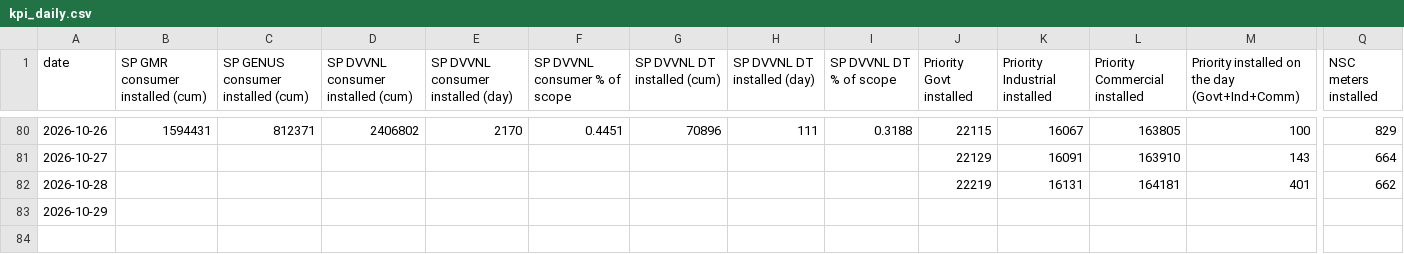
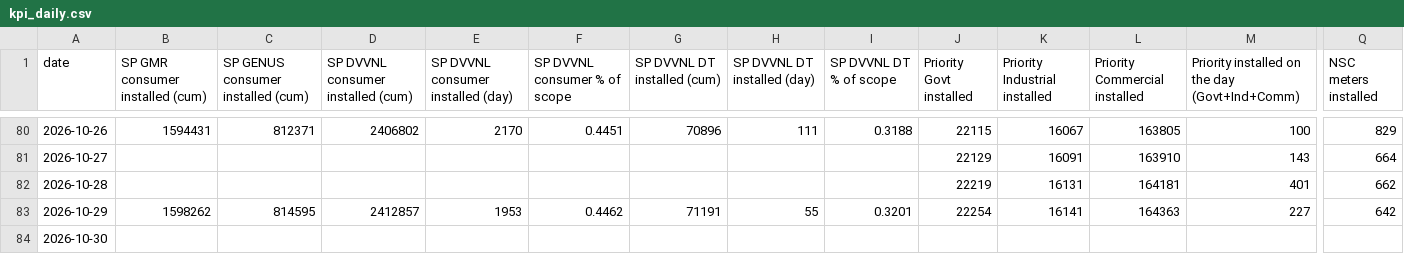
Before and after one commit to dvvnl-smart-meter-review/dvvnl-smart-meter-review.github.io, a CSV file: data/kpi_daily.csv, drawn as a sheet; only a part is shown, gaps mark what is left out; rows hold the shown columns only; the diff names each change by its address in the sheet, - before the commit and + after, or states it on an @@ line.

```diff
--- a/data/kpi_daily.csv
+++ b/data/kpi_daily.csv
-B83 (SP GMR consumer installed (cum)): (empty)
+B83 (SP GMR consumer installed (cum)): 1598262
-C83: (empty)
+C83: 814595
-D83: (empty)
+D83: 2412857
-E83: (empty)
+E83: 1953
-F83 (SP DVVNL consumer % of scope): (empty)
+F83 (SP DVVNL consumer % of scope): 0.4462
-G83 (SP DVVNL DT installed (cum)): (empty)
+G83 (SP DVVNL DT installed (cum)): 71191
-H83 (SP DVVNL DT installed (day)): (empty)
+H83 (SP DVVNL DT installed (day)): 55
-I83 (SP DVVNL DT % of scope): (empty)
+I83 (SP DVVNL DT % of scope): 0.3201
-J83 (Priority Govt installed): (empty)
+J83 (Priority Govt installed): 22254
-K83 (Priority Industrial installed): (empty)
+K83 (Priority Industrial installed): 16141
-L83 (Priority Commercial installed): (empty)
+L83 (Priority Commercial installed): 164363
-M83: (empty)
+M83: 227
-Q83 (NSC meters installed): (empty)
+Q83 (NSC meters installed): 642
+row 84: 2026-10-30
```
Also changed, not shown: data/comm_trend.csv, data/nsc_daily.csv, 5 other files.
